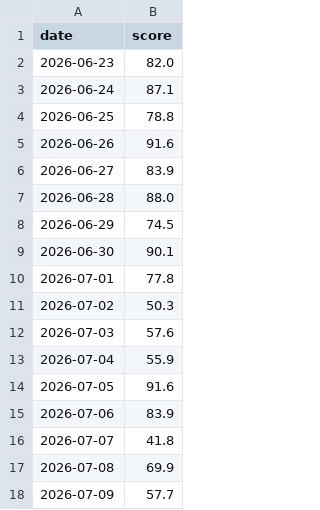
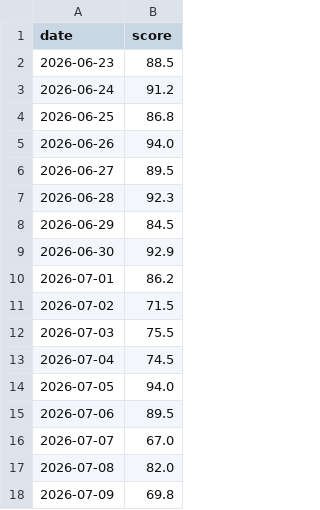
Before and after one commit to chunwahyu/okae-home, a CSV file: uploads/logs/daily_score.csv, drawn as a sheet.

```diff
--- a/uploads/logs/daily_score.csv
+++ b/uploads/logs/daily_score.csv
@@ -1,18 +1,18 @@
 date,score
-2026-06-23,82.0
-2026-06-24,87.1
-2026-06-25,78.8
-2026-06-26,91.6
-2026-06-27,83.9
-2026-06-28,88.0
-2026-06-29,74.5
-2026-06-30,90.1
-2026-07-01,77.8
-2026-07-02,50.3
-2026-07-03,57.6
-2026-07-04,55.9
-2026-07-05,91.6
-2026-07-06,83.9
-2026-07-07,41.8
-2026-07-08,69.9
-2026-07-09,57.7
+2026-06-23,88.5
+2026-06-24,91.2
+2026-06-25,86.8
+2026-06-26,94.0
+2026-06-27,89.5
+2026-06-28,92.3
+2026-06-29,84.5
+2026-06-30,92.9
+2026-07-01,86.2
+2026-07-02,71.5
+2026-07-03,75.5
+2026-07-04,74.5
+2026-07-05,94.0
+2026-07-06,89.5
+2026-07-07,67.0
+2026-07-08,82.0
+2026-07-09,69.8
```
